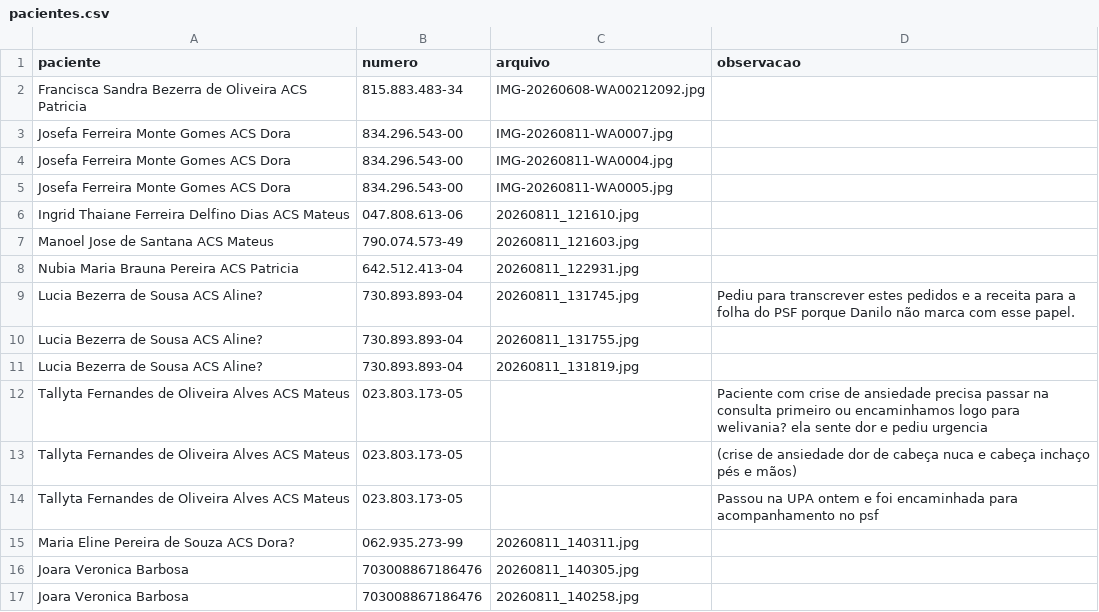
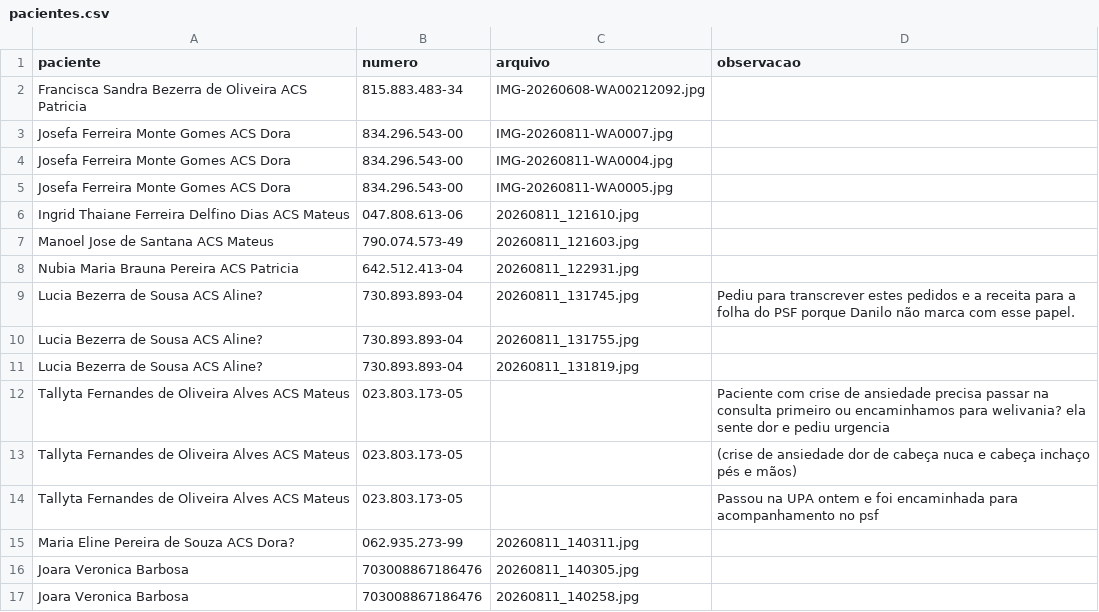
Before and after one commit to psfaltiplano/psfaltiplano, a CSV file: images/pacientes.csv, drawn as a sheet.

Commit message:
Update pacientes.csv

```diff
--- a/images/pacientes.csv
+++ b/images/pacientes.csv
@@ -11,3 +11,3 @@ Lucia Bezerra de Sousa ACS Aline?,730.893.893-04,20260811_131755.jpg,
 Lucia Bezerra de Sousa ACS Aline?,730.893.893-04,20260811_131819.jpg,
-Tallyta Fernandes de Oliveira Alves ACS Mateus,023.803.173-05,,Paciente com crise de ansiedade precisa passar na consulta primeiro ou encaminhamos logo para welivania? ela sente dor e pediu urgencia
+Tallyta Fernandes de Oliveira Alves ACS Mateus,023.803.173-05,,Paciente com crise de ansiedade precisa passar na consulta primeiro ou encaminhamos para welivania? ela sente dor e pediu urgencia
 Tallyta Fernandes de Oliveira Alves ACS Mateus,023.803.173-05,,(crise de ansiedade dor de cabeça nuca e cabeça inchaço pés e mãos)
```
